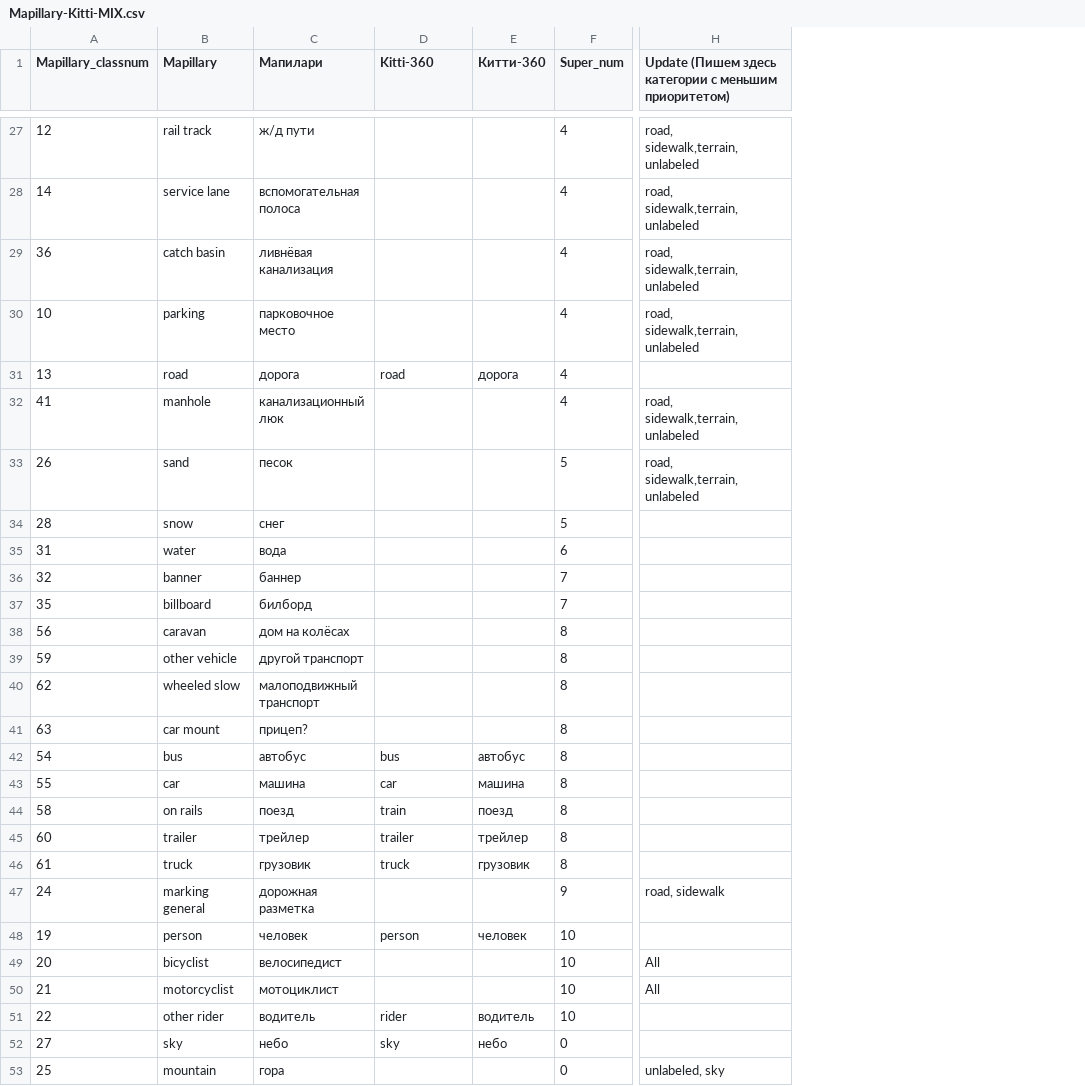
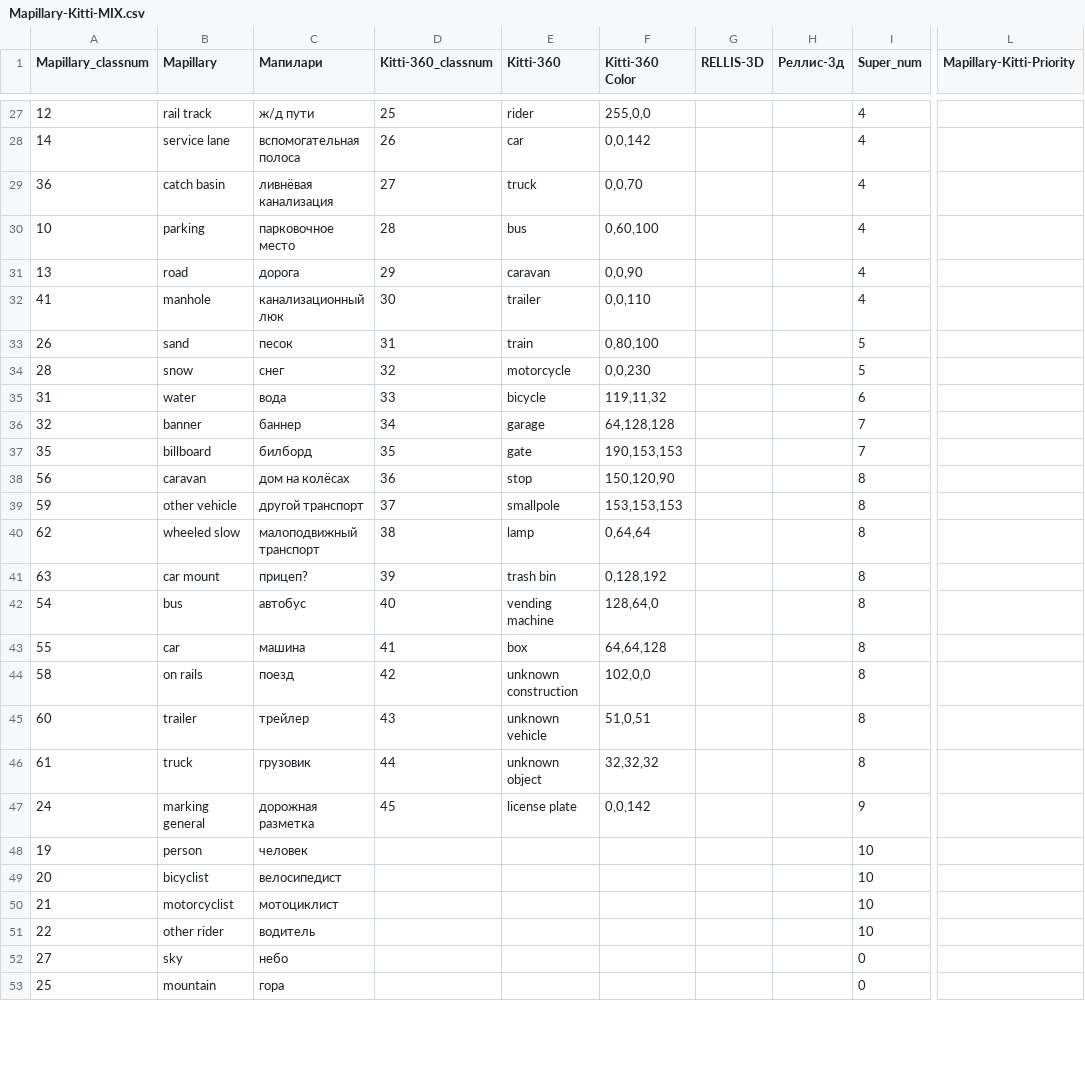
Before and after one commit to karmanovalexey/Uniting-Datasets, a CSV file: Mapillary-Kitti-MIX.csv, drawn as a sheet; only a part is shown, gaps mark what is left out; removed rows and columns are numbered as before the commit, all else as after; the diff covers the shown part only; the diff names each change by its address in the sheet, - before the commit and + after, or states it on an @@ line.

Commit message:
added correction and mapillary

```diff
--- a/Mapillary-Kitti-MIX.csv
+++ b/Mapillary-Kitti-MIX.csv
+column D (Kitti-360_classnum), rows 27-47: 25 | 26 | 27 | 28 | 29 | 30 | 31 | 32 | 33 | 34 | 35 | 36 | 37 | 38 | 39 | 40 | 41 | 42 | 43 | 44 | 45
-column E (Китти-360), rows 31-52: дорога |  |  |  |  |  |  |  |  |  |  | автобус | машина | поезд | трейлер | грузовик |  | человек |  |  | водитель | небо
+column F (Kitti-360 Color), rows 27-47: 255,0,0 | 0,0,142 | 0,0,70 | 0,60,100 | 0,0,90 | 0,0,110 | 0,80,100 | 0,0,230 | 119,11,32 | 64,128,128 | 190,153,153 | 150,120,90 | 153,153,153 | 0,64,64 | 0,128,192 | 128,64,0 | 64,64,128 | 102,0,0 | 51,0,51 | 32,32,32 | 0,0,142
+column G (RELLIS-3D), empty
+column H (Реллис-3д), empty
-column H, row 1: Update (Пишем здесь категории с меньшим приоритетом); rows 27-53: road, sidewalk,terrain,unlabeled | road, sidewalk,terrain,unlabeled | road, sidewalk,terrain,unlabeled | road, sidewalk,terrain,unlabeled |  | road, sidewalk,terrain,unlabeled | road, sidewalk,terrain,unlabeled |  |  |  |  |  |  |  |  |  |  |  |  |  | road, sidewalk |  | All | All |  |  | unlabeled, sky
+column L (Mapillary-Kitti-Priority), empty
-E27 (Kitti-360): (empty)
+E27 (Kitti-360): rider
-E28 (Kitti-360): (empty)
+E28 (Kitti-360): car
-E29 (Kitti-360): (empty)
+E29 (Kitti-360): truck
-E30 (Kitti-360): (empty)
+E30 (Kitti-360): bus
-E31 (Kitti-360): road
+E31 (Kitti-360): caravan
-E32 (Kitti-360): (empty)
+E32 (Kitti-360): trailer
-E33 (Kitti-360): (empty)
+E33 (Kitti-360): train
-E34 (Kitti-360): (empty)
+E34 (Kitti-360): motorcycle
-E35 (Kitti-360): (empty)
+E35 (Kitti-360): bicycle
-E36 (Kitti-360): (empty)
+E36 (Kitti-360): garage
-E37 (Kitti-360): (empty)
+E37 (Kitti-360): gate
-E38 (Kitti-360): (empty)
+E38 (Kitti-360): stop
-E39 (Kitti-360): (empty)
+E39 (Kitti-360): smallpole
-E40 (Kitti-360): (empty)
+E40 (Kitti-360): lamp
-E41 (Kitti-360): (empty)
+E41 (Kitti-360): trash bin
-E42 (Kitti-360): bus
+E42 (Kitti-360): vending machine
-E43 (Kitti-360): car
+E43 (Kitti-360): box
-E44 (Kitti-360): train
+E44 (Kitti-360): unknown construction
-E45 (Kitti-360): trailer
+E45 (Kitti-360): unknown vehicle
-E46 (Kitti-360): truck
+E46 (Kitti-360): unknown object
-E47 (Kitti-360): (empty)
+E47 (Kitti-360): license plate
-E48 (Kitti-360): person
+E48 (Kitti-360): (empty)
-E51 (Kitti-360): rider
+E51 (Kitti-360): (empty)
-E52 (Kitti-360): sky
+E52 (Kitti-360): (empty)
```
Also changed, not shown: 36 edited cells elsewhere in this file, 4 other files.
